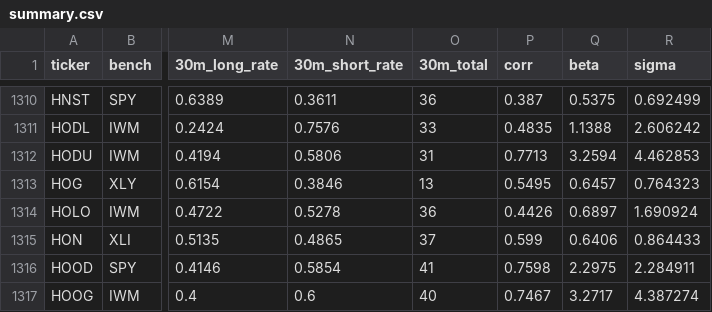
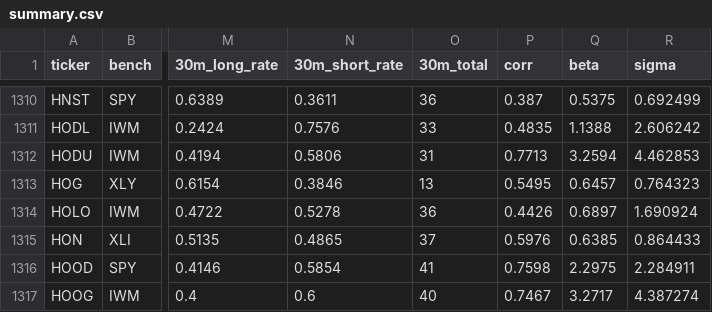
Before and after one commit to bohdan6992/OriON-stats, a CSV file: signals/opendoor/summary.csv, drawn as a sheet; only a part is shown, gaps mark what is left out; the diff covers the shown part only; the diff names each change by its address in the sheet, - before the commit and + after, or states it on an @@ line.

```diff
--- a/signals/opendoor/summary.csv
+++ b/signals/opendoor/summary.csv
-P1315 (corr): 0.599
+P1315 (corr): 0.5976
-Q1315 (beta): 0.6406
+Q1315 (beta): 0.6385
```
Also changed, not shown: 30 edited cells elsewhere in this file, 12 other files.
